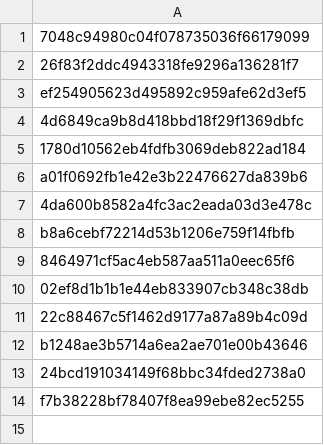
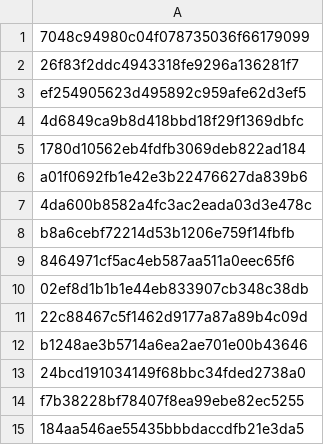
Before and after one commit to Heroes-United/patreonlist, a CSV file: users.csv, drawn as a sheet.

```diff
--- a/users.csv
+++ b/users.csv
@@ -14 +14,2 @@
 "f7b38228bf78407f8ea99ebe82ec5255"
+"184aa546ae55435bbbdaccdfb21e3da5"
```
Also changed, not shown: users-uuids.csv.
